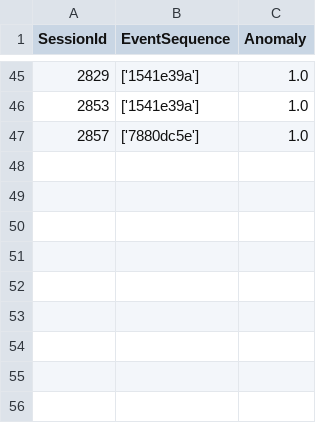
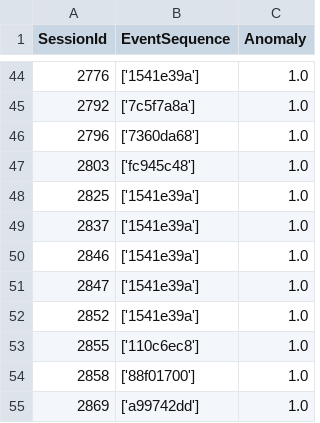
Before and after one commit to ducndc/Rust-tutorial, a CSV file: loganalysis/results/anomalies_detected.csv, drawn as a sheet; only a part is shown, gaps mark what is left out; the diff covers the shown part only.

```diff
--- a/loganalysis/results/anomalies_detected.csv
+++ b/loganalysis/results/anomalies_detected.csv
@@ -45,3 +44,12 @@ SessionId,EventSequence,Anomaly
-2829,['1541e39a'],1.0
-2853,['1541e39a'],1.0
-2857,['7880dc5e'],1.0
+2776,['1541e39a'],1.0
+2792,['7c5f7a8a'],1.0
+2796,['7360da68'],1.0
+2803,['fc945c48'],1.0
+2825,['1541e39a'],1.0
+2837,['1541e39a'],1.0
+2846,['1541e39a'],1.0
+2847,['1541e39a'],1.0
+2852,['1541e39a'],1.0
+2855,['110c6ec8'],1.0
+2858,['88f01700'],1.0
+2869,['a99742dd'],1.0
```
Also changed, not shown: 23 added rows, 24 removed rows and 17 edited cells elsewhere in this file, loganalysis/results/anomalous_events_with_templates.csv, 1 other file.
